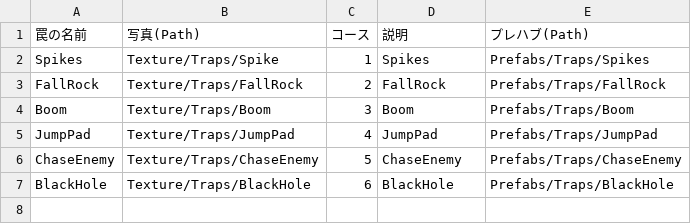
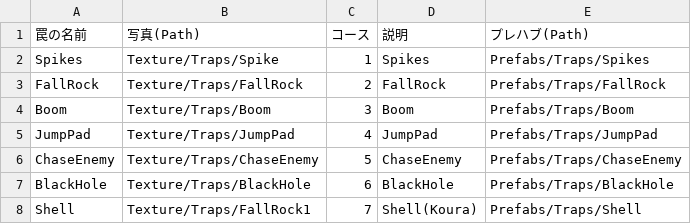
Before and after one commit to HappyNaPeople/TheDisruptorNextDoor, a CSV file: Assets/StreamingAssets/Csv/TrapData/TrapData.csv, drawn as a sheet; the diff names each change by its address in the sheet, - before the commit and + after, or states it on an @@ line.

Commit message:
AddShell
マリオの甲羅○パクリ
のこのこにはなりません

```diff
--- a/Assets/StreamingAssets/Csv/TrapData/TrapData.csv
+++ b/Assets/StreamingAssets/Csv/TrapData/TrapData.csv
+row 8: Shell | Texture/Traps/FallRock1 | 7 | Shell(Koura) | Prefabs/Traps/Shell
```
Also changed, not shown: 6 other files.
